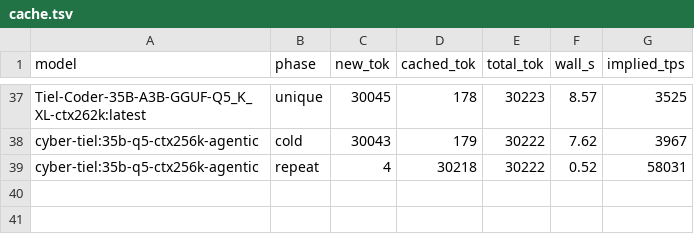
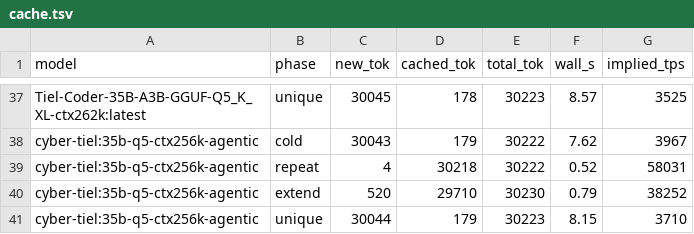
Before and after one commit to marcelpetrick/codingWithGPT, a TSV file: ollamaClaudeCode_v4_tielCoder/results/cache.tsv, drawn as a sheet; only a part is shown, gaps mark what is left out; the diff names each change by its address in the sheet, - before the commit and + after, or states it on an @@ line.

```diff
--- a/ollamaClaudeCode_v4_tielCoder/results/cache.tsv
+++ b/ollamaClaudeCode_v4_tielCoder/results/cache.tsv
+row 40: cyber-tiel:35b-q5-ctx256k-agentic | extend | 520 | 29710 | 30230 | 0.79 | 38252
+row 41: cyber-tiel:35b-q5-ctx256k-agentic | unique | 30044 | 179 | 30223 | 8.15 | 3710
```
Also changed, not shown: ollamaClaudeCode_v4_tielCoder/results/overflow.tsv, 12 other files.
